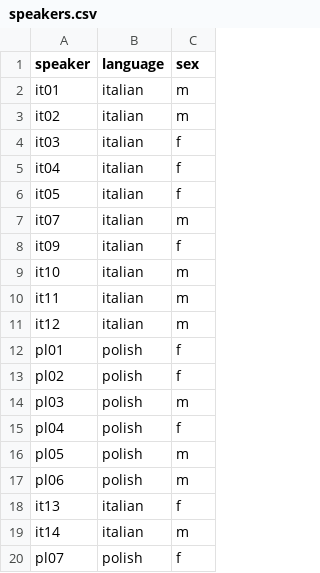
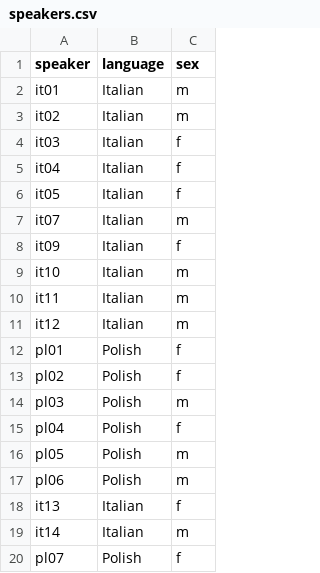
Before and after one commit to stefanocoretta/coretta2018itapol, a CSV file: data-raw/datasets/speakers.csv, drawn as a sheet.

Commit message:
use capitals

```diff
--- a/data-raw/datasets/speakers.csv
+++ b/data-raw/datasets/speakers.csv
@@ -1,20 +1,20 @@
 speaker,language,sex
-it01,italian,m
-it02,italian,m
-it03,italian,f
-it04,italian,f
-it05,italian,f
-it07,italian,m
-it09,italian,f
-it10,italian,m
-it11,italian,m
-it12,italian,m
-pl01,polish,f
-pl02,polish,f
-pl03,polish,m
-pl04,polish,f
-pl05,polish,m
-pl06,polish,m
-it13,italian,f
-it14,italian,m
-pl07,polish,f
+it01,Italian,m
+it02,Italian,m
+it03,Italian,f
+it04,Italian,f
+it05,Italian,f
+it07,Italian,m
+it09,Italian,f
+it10,Italian,m
+it11,Italian,m
+it12,Italian,m
+pl01,Polish,f
+pl02,Polish,f
+pl03,Polish,m
+pl04,Polish,f
+pl05,Polish,m
+pl06,Polish,m
+it13,Italian,f
+it14,Italian,m
+pl07,Polish,f
```
